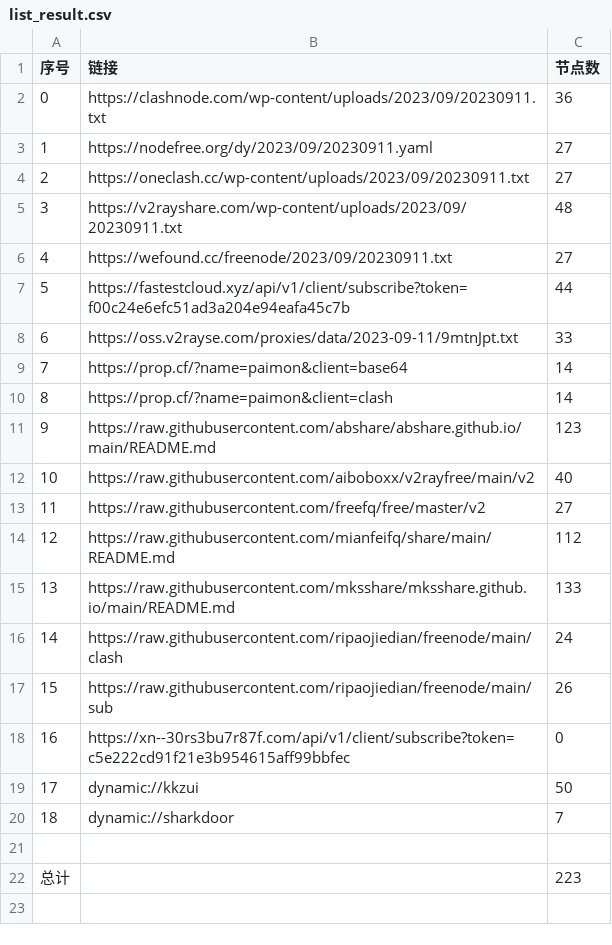
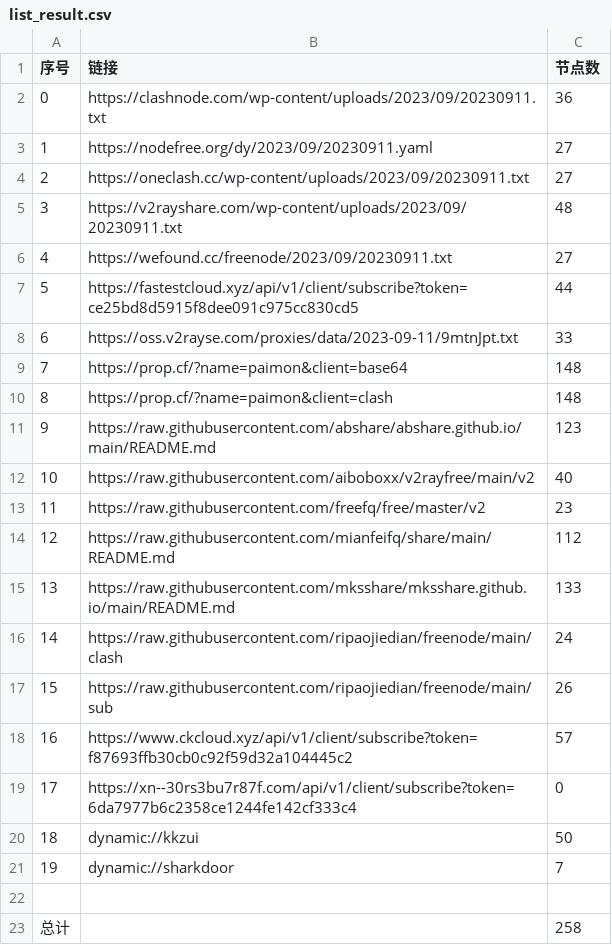
Before and after one commit to yuhanguyue-hub/free, a CSV file: list_result.csv, drawn as a sheet; addresses are those after the commit; the diff names each change by its address in the sheet, - before the commit and + after, or states it on an @@ line.

```diff
--- a/list_result.csv
+++ b/list_result.csv
-B7 (链接): https://fastestcloud.xyz/api/v1/client/subscribe?token=f00c24e6efc51ad3a204e94eafa45c7b
+B7 (链接): https://fastestcloud.xyz/api/v1/client/subscribe?token=ce25bd8d5915f8dee091c975cc830cd5
-C9:C10 (节点数): 14
+C9:C10 (节点数): 148
-C13 (节点数): 27
+C13 (节点数): 23
+row 18: 16 | https://www.ckcloud.xyz/api/v1/client/subscribe?token=f87693ffb30cb0c92f59d32a104445c2 | 57
@@ column A (序号) renumbered between rows 19 and 21 @@
-B19 (链接): https://xn--30rs3bu7r87f.com/api/v1/client/subscribe?token=c5e222cd91f21e3b954615aff99bbfec
+B19 (链接): https://xn--30rs3bu7r87f.com/api/v1/client/subscribe?token=6da7977b6c2358ce1244fe142cf333c4
-C23 (节点数): 223
+C23 (节点数): 258
```
Also changed, not shown: 13 other files.
